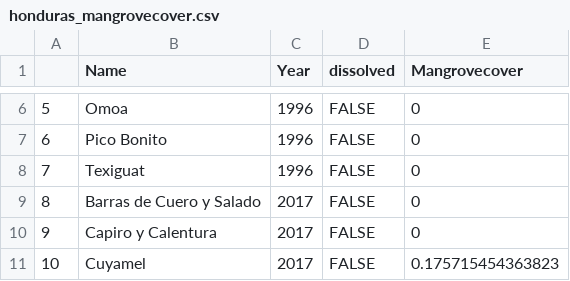
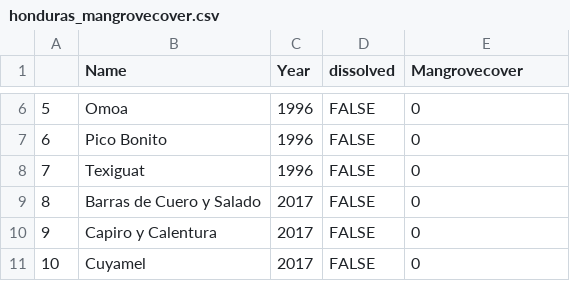
Before and after one commit to openkfw/mapme.protectedareas, a CSV file: data/honduras_mangrovecover.csv, drawn as a sheet; only a part is shown, gaps mark what is left out; the diff covers the shown part only.

```diff
--- a/data/honduras_mangrovecover.csv
+++ b/data/honduras_mangrovecover.csv
@@ -10,2 +10,2 @@
 "9","Capiro y Calentura","2017",FALSE,0
-"10","Cuyamel","2017",FALSE,0.175715454363823
+"10","Cuyamel","2017",FALSE,0
```
Also changed, not shown: 13 edited cells elsewhere in this file, data/honduras_treecover.csv, 1 other file.
